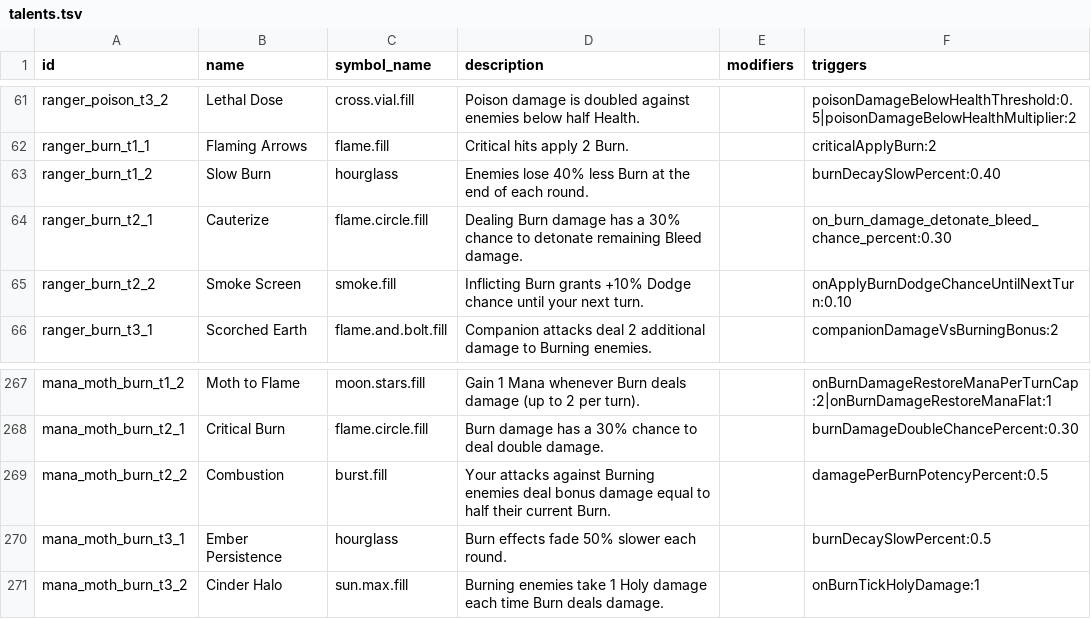
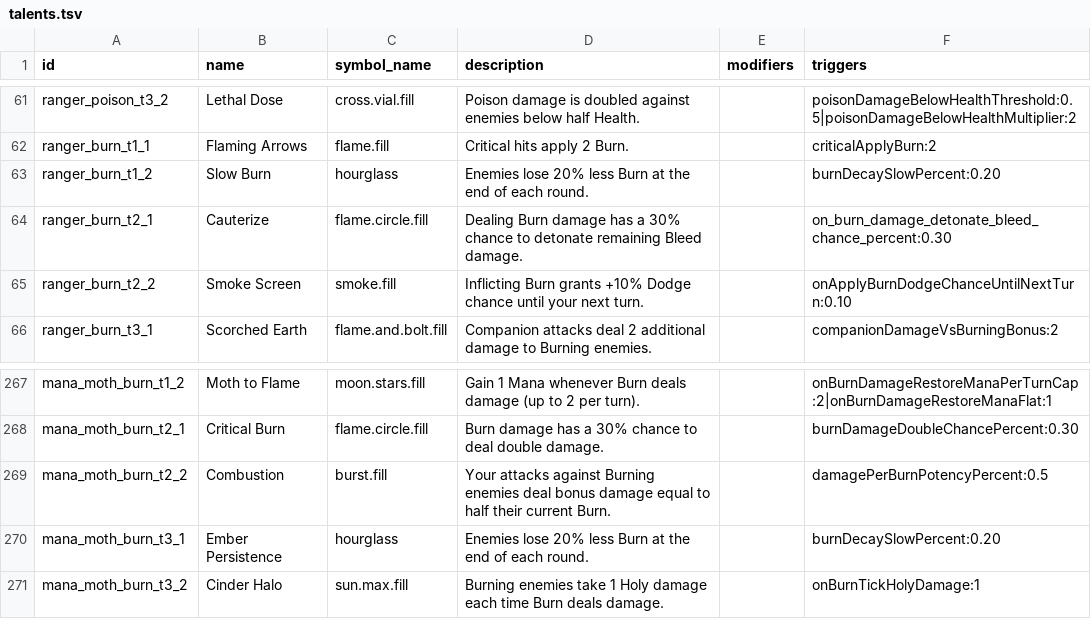
Before and after one commit to Talyen/Trinket, a TSV file: ContentManifest/talents.tsv, drawn as a sheet; only a part is shown, gaps mark what is left out.

Commit message:
feat(balance): nerf Burn persistence talents to 20%
Slow Burn and Ember Persistence both reduced from 40%/50% slower
fade to 20% and unified to wording 'Enemies lose 20% less Burn at
the end of each round.' Keeps Burn decay meaningful while curbing
extended Burn uptime.

ContentManifest/talents.tsv:63,270; regenerated
CombatantTalentCatalog.generated via generate.sh --skip-xcodegen

```diff
--- a/ContentManifest/talents.tsv
+++ b/ContentManifest/talents.tsv
@@ -62,3 +62,3 @@ ranger_poison_t3_2	Lethal Dose	cross.vial.fill	Poison damage is doubled against
 ranger_burn_t1_1	Flaming Arrows	flame.fill	Critical hits apply 2 Burn.		criticalApplyBurn:2
-ranger_burn_t1_2	Slow Burn	hourglass	Enemies lose 40% less Burn at the end of each round.		burnDecaySlowPercent:0.40
+ranger_burn_t1_2	Slow Burn	hourglass	Enemies lose 20% less Burn at the end of each round.		burnDecaySlowPercent:0.20
 ranger_burn_t2_1	Cauterize	flame.circle.fill	Dealing Burn damage has a 30% chance to detonate remaining Bleed damage.		on_burn_damage_detonate_bleed_chance_percent:0.30
@@ -269,3 +269,3 @@ mana_moth_burn_t2_1	Critical Burn	flame.circle.fill	Burn damage has a 30% chance
 mana_moth_burn_t2_2	Combustion	burst.fill	Your attacks against Burning enemies deal bonus damage equal to half their current Burn.		damagePerBurnPotencyPercent:0.5
-mana_moth_burn_t3_1	Ember Persistence	hourglass	Burn effects fade 50% slower each round.		burnDecaySlowPercent:0.5
+mana_moth_burn_t3_1	Ember Persistence	hourglass	Enemies lose 20% less Burn at the end of each round.		burnDecaySlowPercent:0.20
 mana_moth_burn_t3_2	Cinder Halo	sun.max.fill	Burning enemies take 1 Holy damage each time Burn deals damage.		onBurnTickHolyDamage:1
```
Also changed, not shown: 1 other file.
